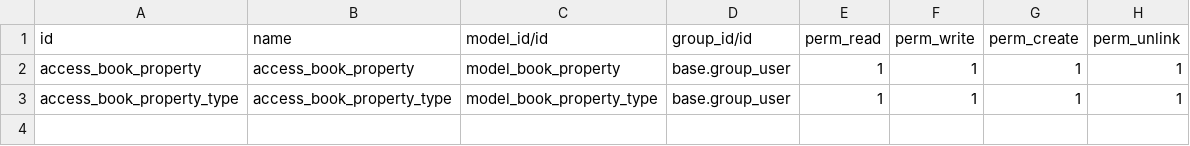
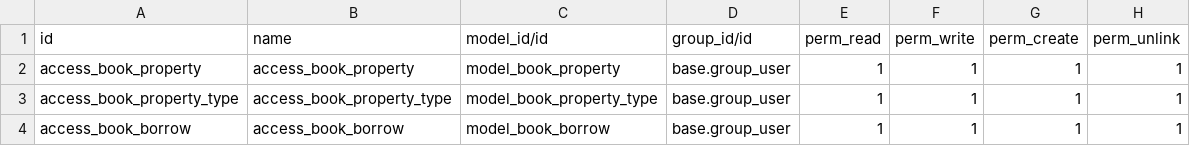
Before and after one commit to leilatm6/odoo_library, a CSV file: security/ir.model.access.csv, drawn as a sheet.

```diff
--- a/security/ir.model.access.csv
+++ b/security/ir.model.access.csv
@@ -3 +3,2 @@ access_book_property,access_book_property,model_book_property,base.group_user,1,
 access_book_property_type,access_book_property_type,model_book_property_type,base.group_user,1,1,1,1
+access_book_borrow,access_book_borrow,model_book_borrow,base.group_user,1,1,1,1
```
Also changed, not shown: 1 other file.
